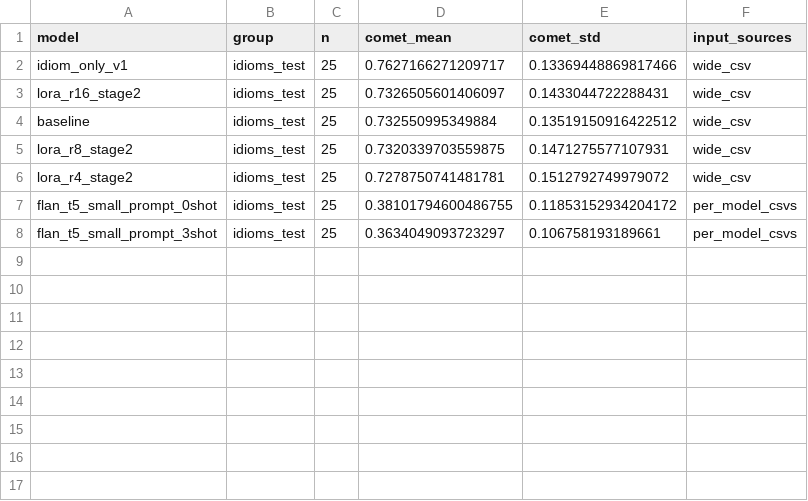
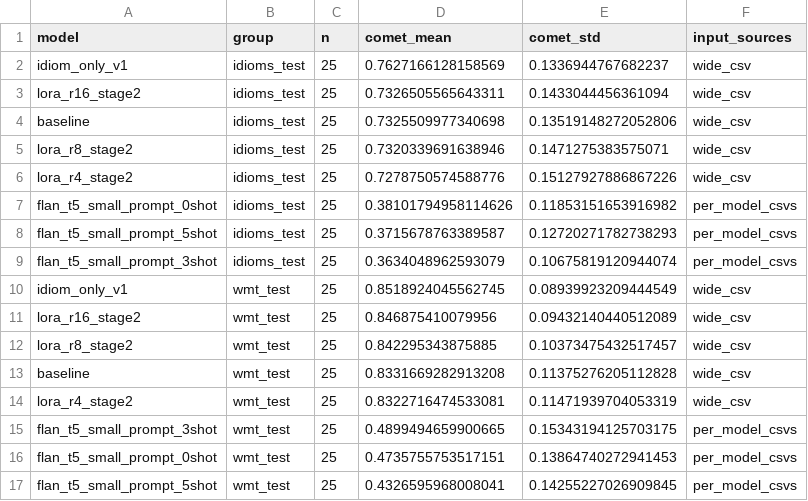
Before and after one commit to auntiepersilla/Idiom_Aware_MT_Finetuning_EN-DE, a CSV file: qual_preds/comet_eval/comet_summary_by_group.csv, drawn as a sheet.

```diff
--- a/qual_preds/comet_eval/comet_summary_by_group.csv
+++ b/qual_preds/comet_eval/comet_summary_by_group.csv
@@ -1,8 +1,17 @@
 model,group,n,comet_mean,comet_std,input_sources
-idiom_only_v1,idioms_test,25,0.7627166271209717,0.13369448869817466,wide_csv
-lora_r16_stage2,idioms_test,25,0.7326505601406097,0.1433044722288431,wide_csv
-baseline,idioms_test,25,0.732550995349884,0.13519150916422512,wide_csv
-lora_r8_stage2,idioms_test,25,0.7320339703559875,0.1471275577107931,wide_csv
-lora_r4_stage2,idioms_test,25,0.7278750741481781,0.1512792749979072,wide_csv
-flan_t5_small_prompt_0shot,idioms_test,25,0.38101794600486755,0.11853152934204172,per_model_csvs
-flan_t5_small_prompt_3shot,idioms_test,25,0.3634049093723297,0.106758193189661,per_model_csvs
+idiom_only_v1,idioms_test,25,0.7627166128158569,0.1336944767682237,wide_csv
+lora_r16_stage2,idioms_test,25,0.7326505565643311,0.1433044456361094,wide_csv
+baseline,idioms_test,25,0.7325509977340698,0.13519148272052806,wide_csv
+lora_r8_stage2,idioms_test,25,0.7320339691638946,0.1471275383575071,wide_csv
+lora_r4_stage2,idioms_test,25,0.7278750574588776,0.15127927886867226,wide_csv
+flan_t5_small_prompt_0shot,idioms_test,25,0.38101794958114626,0.11853151653916982,per_model_csvs
+flan_t5_small_prompt_5shot,idioms_test,25,0.3715678763389587,0.12720271782738293,per_model_csvs
+flan_t5_small_prompt_3shot,idioms_test,25,0.3634048962593079,0.10675819120944074,per_model_csvs
+idiom_only_v1,wmt_test,25,0.8518924045562745,0.08939923209444549,wide_csv
+lora_r16_stage2,wmt_test,25,0.846875410079956,0.09432140440512089,wide_csv
+lora_r8_stage2,wmt_test,25,0.842295343875885,0.10373475432517457,wide_csv
+baseline,wmt_test,25,0.8331669282913208,0.11375276205112828,wide_csv
+lora_r4_stage2,wmt_test,25,0.8322716474533081,0.11471939704053319,wide_csv
+flan_t5_small_prompt_3shot,wmt_test,25,0.4899494659900665,0.15343194125703175,per_model_csvs
+flan_t5_small_prompt_0shot,wmt_test,25,0.4735755753517151,0.13864740272941453,per_model_csvs
+flan_t5_small_prompt_5shot,wmt_test,25,0.4326595968008041,0.14255227026909845,per_model_csvs
```
Also changed, not shown: qual_preds/comet_eval/comet_merged_with_bleu_chrf.csv, qual_preds/comet_eval/comet_pivot_by_group.csv, 5 other files.
